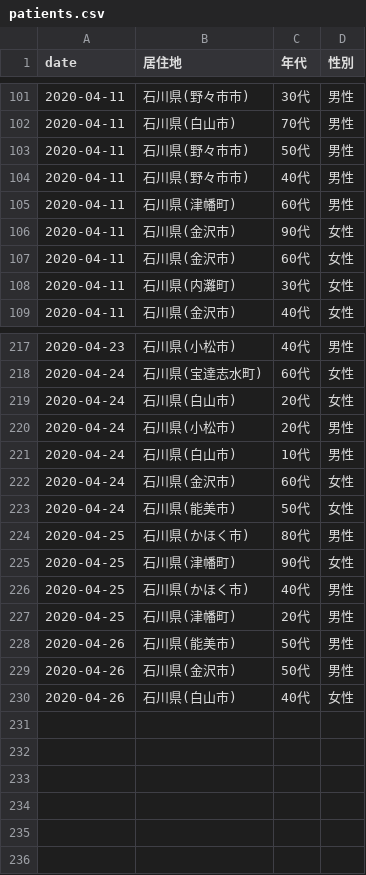
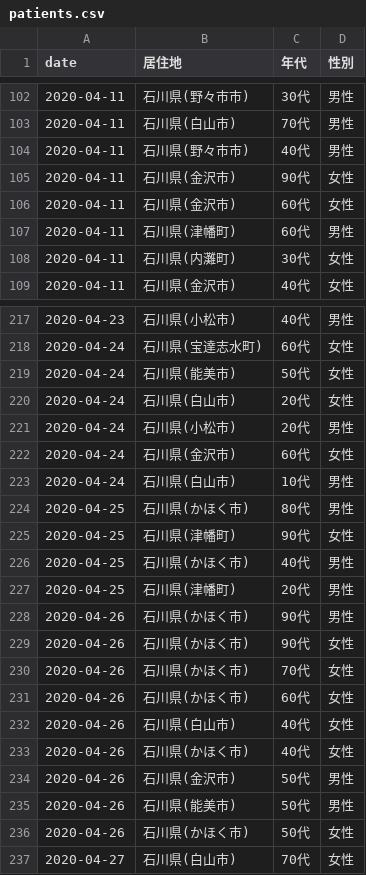
Before and after one commit to Retsuki/covid19-ishikawa-scraper, a CSV file: src/downloads/patients_data/patients.csv, drawn as a sheet; only a part is shown, gaps mark what is left out; the diff covers the shown part only.

```diff
--- a/src/downloads/patients_data/patients.csv
+++ b/src/downloads/patients_data/patients.csv
@@ -102,7 +103,6 @@ date,居住地,年代,性別
 2020-04-11,石川県(白山市),70代,男性
-2020-04-11,石川県(野々市市),50代,男性
 2020-04-11,石川県(野々市市),40代,男性
-2020-04-11,石川県(津幡町),60代,男性
 2020-04-11,石川県(金沢市),90代,女性
 2020-04-11,石川県(金沢市),60代,女性
+2020-04-11,石川県(津幡町),60代,男性
 2020-04-11,石川県(内灘町),30代,女性
@@ -218,7 +218,7 @@ date,居住地,年代,性別
 2020-04-24,石川県(宝達志水町),60代,女性
+2020-04-24,石川県(能美市),50代,女性
 2020-04-24,石川県(白山市),20代,女性
 2020-04-24,石川県(小松市),20代,男性
+2020-04-24,石川県(金沢市),60代,女性
 2020-04-24,石川県(白山市),10代,男性
-2020-04-24,石川県(金沢市),60代,女性
-2020-04-24,石川県(能美市),50代,女性
 2020-04-25,石川県(かほく市),80代,男性
@@ -227,4 +227,11 @@ date,居住地,年代,性別
 2020-04-25,石川県(津幡町),20代,男性
+2020-04-26,石川県(かほく市),90代,男性
+2020-04-26,石川県(かほく市),90代,女性
+2020-04-26,石川県(かほく市),70代,女性
+2020-04-26,石川県(かほく市),60代,女性
+2020-04-26,石川県(白山市),40代,女性
+2020-04-26,石川県(かほく市),40代,女性
+2020-04-26,石川県(金沢市),50代,男性
 2020-04-26,石川県(能美市),50代,男性
-2020-04-26,石川県(金沢市),50代,男性
-2020-04-26,石川県(白山市),40代,女性
+2020-04-26,石川県(かほく市),50代,女性
+2020-04-27,石川県(白山市),70代,女性
```
Also changed, not shown: 51 moved rows elsewhere in this file, src/downloads/each_data/2020_4.csv, src/downloads/final_data/total.csv, 3 other files.
